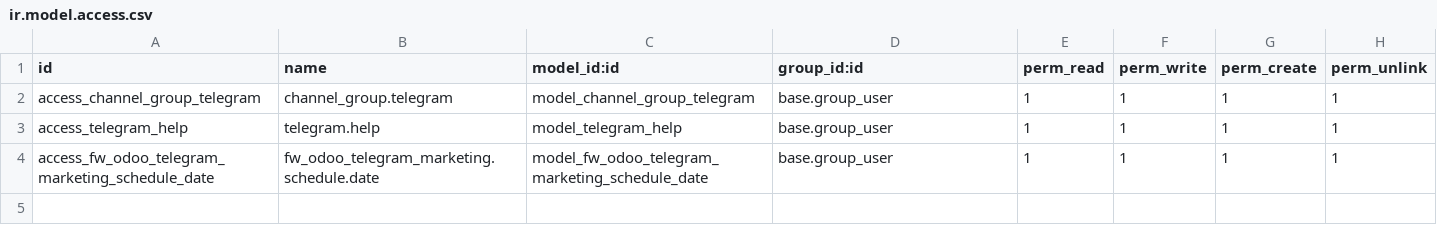
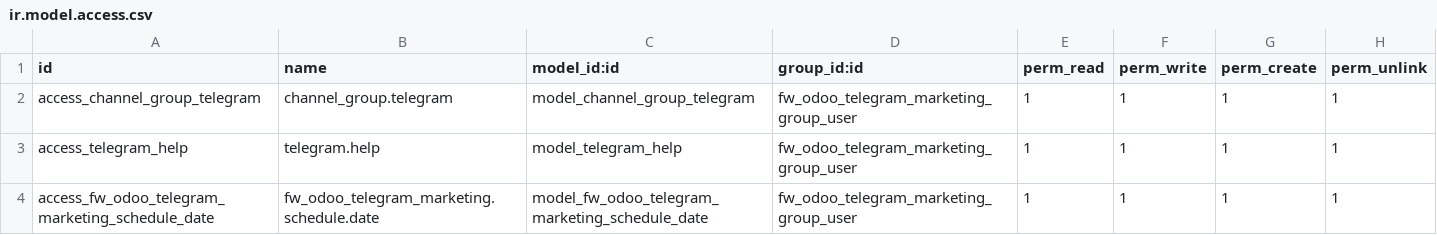
Before and after one commit to odoochain/odoo-marketing, a CSV file: Modules/fw_odoo_telegram_marketing/security/ir.model.access.csv, drawn as a sheet.

Commit message:
[FIX] add groups

```diff
--- a/Modules/fw_odoo_telegram_marketing/security/ir.model.access.csv
+++ b/Modules/fw_odoo_telegram_marketing/security/ir.model.access.csv
@@ -1,4 +1,4 @@
 id,name,model_id:id,group_id:id,perm_read,perm_write,perm_create,perm_unlink
-access_channel_group_telegram,channel_group.telegram,model_channel_group_telegram,base.group_user,1,1,1,1
-access_telegram_help,telegram.help,model_telegram_help,base.group_user,1,1,1,1
-access_fw_odoo_telegram_marketing_schedule_date,fw_odoo_telegram_marketing.schedule.date,model_fw_odoo_telegram_marketing_schedule_date,base.group_user,1,1,1,1
+access_channel_group_telegram,channel_group.telegram,model_channel_group_telegram,fw_odoo_telegram_marketing_group_user,1,1,1,1
+access_telegram_help,telegram.help,model_telegram_help,fw_odoo_telegram_marketing_group_user,1,1,1,1
+access_fw_odoo_telegram_marketing_schedule_date,fw_odoo_telegram_marketing.schedule.date,model_fw_odoo_telegram_marketing_schedule_date,fw_odoo_telegram_marketing_group_user,1,1,1,1
```
Also changed, not shown: Modules/fw_odoo_facebook_marketing/security/ir.model.access.csv, Modules/fw_odoo_twitter_marketing/security/ir.model.access.csv, 25 other files.
